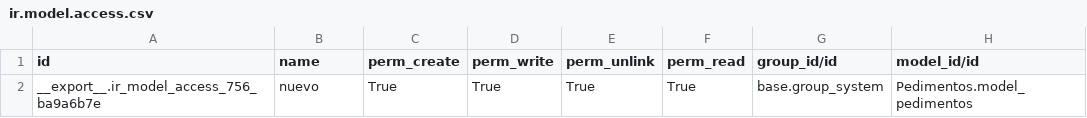
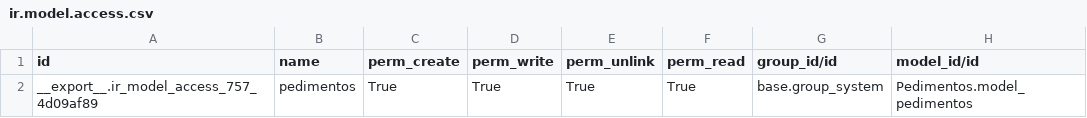
Before and after one commit to xmarts/Twilight12, a CSV file: Pedimentos/security/ir.model.access.csv, drawn as a sheet.

Commit message:
*Pedimentos

```diff
--- a/Pedimentos/security/ir.model.access.csv
+++ b/Pedimentos/security/ir.model.access.csv
@@ -1,2 +1,2 @@
 "id","name","perm_create","perm_write","perm_unlink","perm_read","group_id/id","model_id/id"
-"__export__.ir_model_access_756_ba9a6b7e","nuevo","True","True","True","True","base.group_system","Pedimentos.model_pedimentos"
+"__export__.ir_model_access_757_4d09af89","pedimentos","True","True","True","True","base.group_system","Pedimentos.model_pedimentos"
```
Also changed, not shown: 1 other file.
